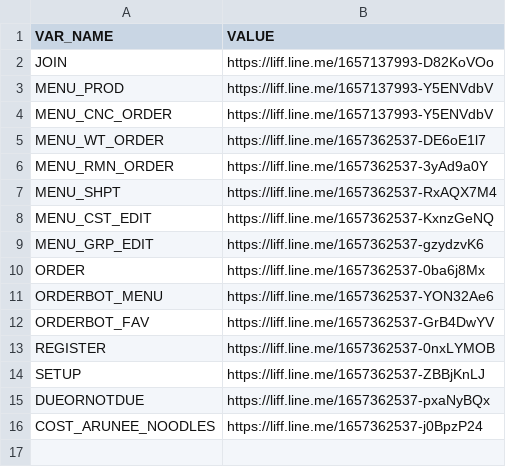
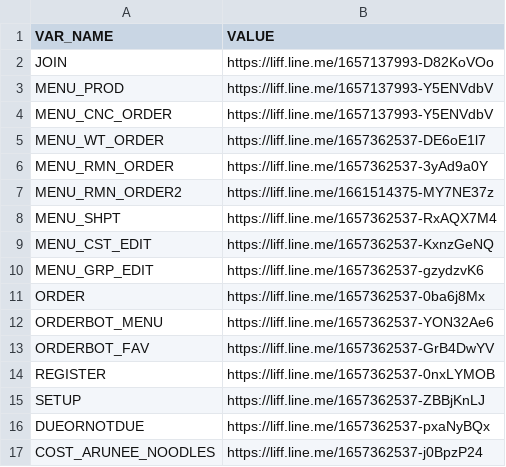
Before and after one commit to aruneefishball/line-flex-message, a CSV file: uris.production.csv, drawn as a sheet.

Commit message:
Update uris.production.csv

```diff
--- a/uris.production.csv
+++ b/uris.production.csv
@@ -6,2 +6,3 @@ MENU_WT_ORDER,https://liff.line.me/1657362537-DE6oE1l7
 MENU_RMN_ORDER,https://liff.line.me/1657362537-3yAd9a0Y
+MENU_RMN_ORDER2,https://liff.line.me/1661514375-MY7NE37z
 MENU_SHPT,https://liff.line.me/1657362537-RxAQX7M4
```
